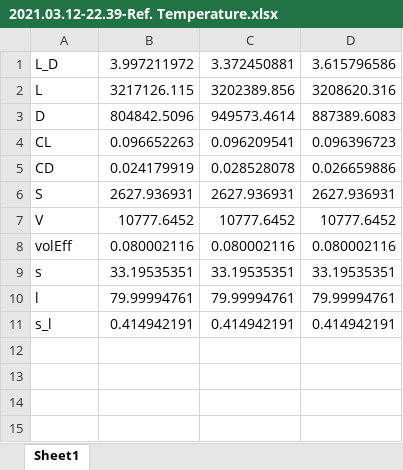
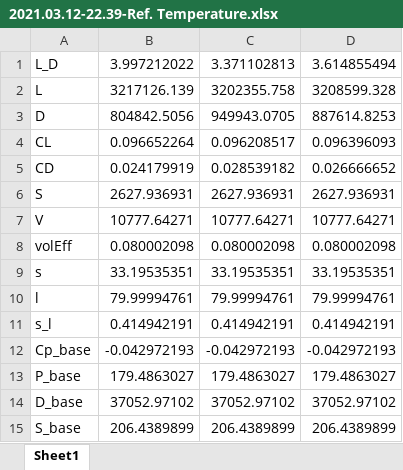
Before and after one commit to konmenel/pywaverider, an Excel workbook: Results/2021.03.12-22.39-Ref. Temperature.xlsx, sheet Sheet1, drawn as a sheet; values as stored, in another font and other column widths than the file's, no borders; the diff names each change by its address in the sheet, - before the commit and + after, or states it on an @@ line.

Commit message:
Added more plot methods and properties for base

```diff
--- a/Results/2021.03.12-22.39-Ref. Temperature.xlsx (sheet Sheet1)
+++ b/Results/2021.03.12-22.39-Ref. Temperature.xlsx (sheet Sheet1)
-B1: 3.997211972
+B1: 3.997212022
-C1: 3.372450881
+C1: 3.371102813
-D1: 3.615796586
+D1: 3.614855494
-B2: 3217126.115
+B2: 3217126.139
-C2: 3202389.856
+C2: 3202355.758
-D2: 3208620.316
+D2: 3208599.328
-B3: 804842.5096
+B3: 804842.5056
-C3: 949573.4614
+C3: 949943.0705
-D3: 887389.6083
+D3: 887614.8253
-B4: 0.096652263
+B4: 0.096652264
-C4: 0.096209541
+C4: 0.096208517
-D4: 0.096396723
+D4: 0.096396093
-C5: 0.028528078
+C5: 0.028539182
-D5: 0.026659886
+D5: 0.026666652
-B7: 10777.6452
+B7: 10777.64271
-C7: 10777.6452
+C7: 10777.64271
-D7: 10777.6452
+D7: 10777.64271
-B8: 0.080002116
+B8: 0.080002098
-C8: 0.080002116
+C8: 0.080002098
-D8: 0.080002116
+D8: 0.080002098
+row 12: Cp_base | -0.042972193 | -0.042972193 | -0.042972193
+row 13: P_base | 179.4863027 | 179.4863027 | 179.4863027
+row 14: D_base | 37052.97102 | 37052.97102 | 37052.97102
+row 15: S_base | 206.4389899 | 206.4389899 | 206.4389899
```
Also changed, not shown: Results/2021.03.12-22.56-Inviscid.xlsx, Results/2021.03.13-07.16-Van Driest.xlsx, 3 other files.
